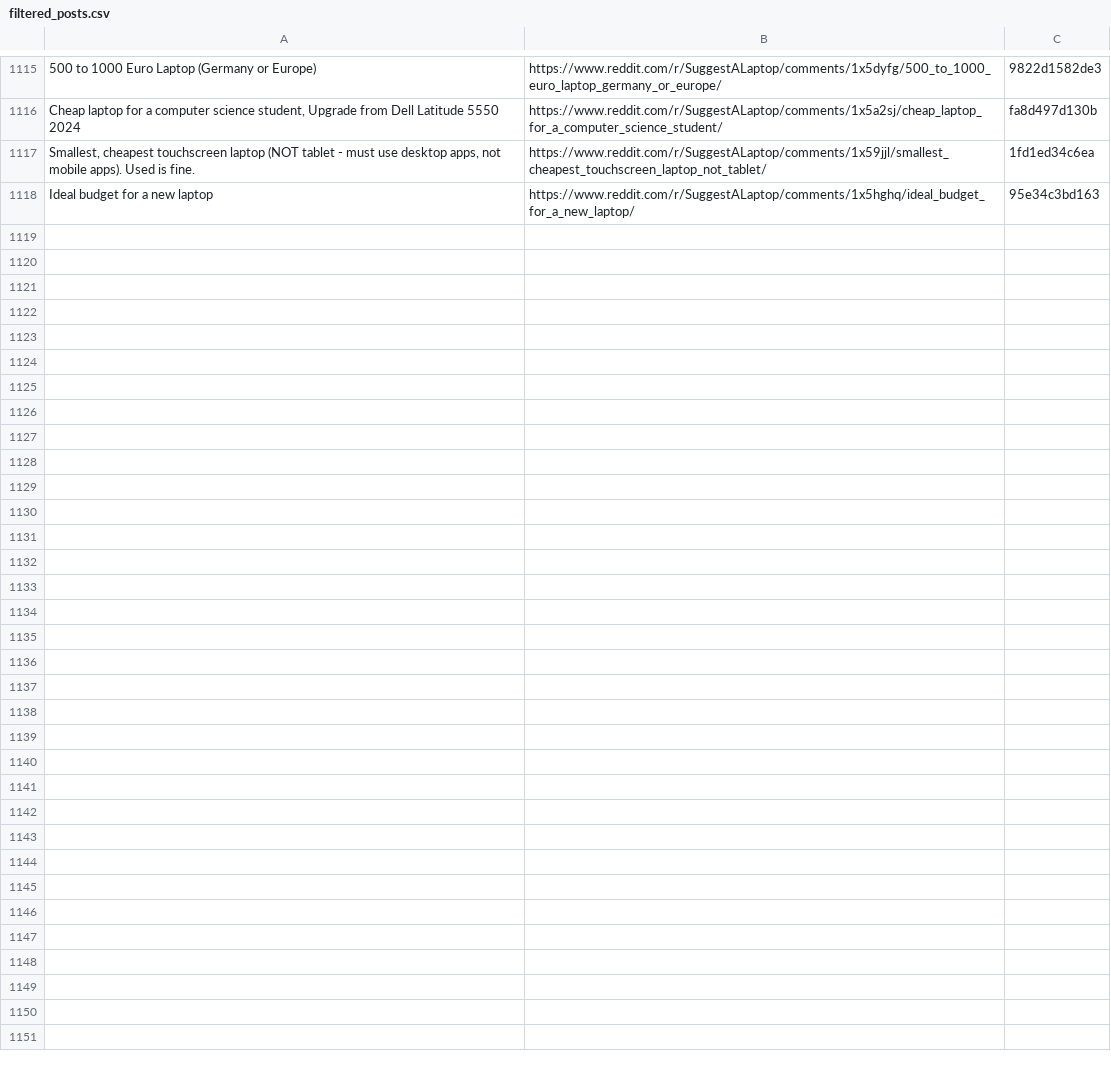
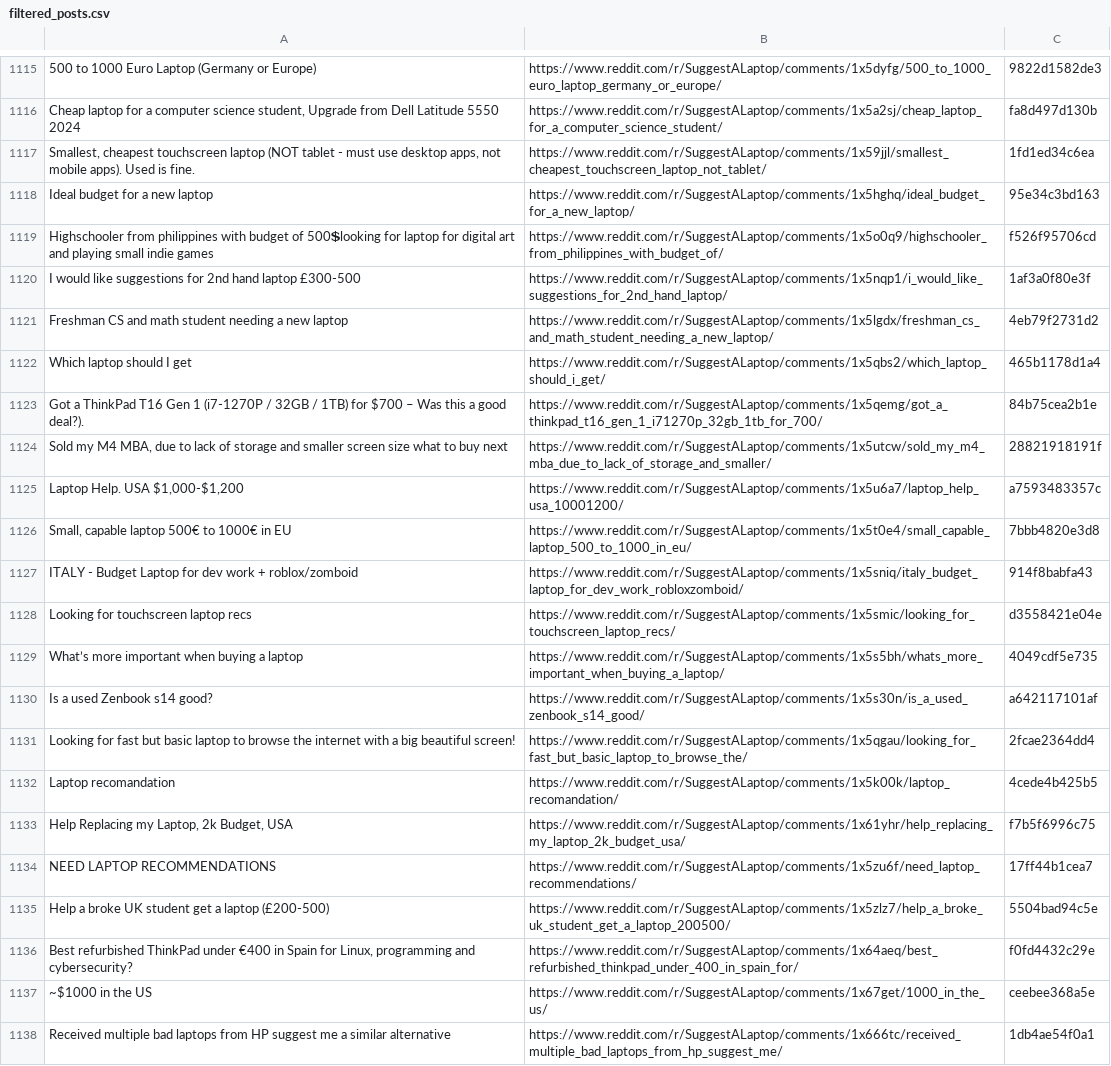
Before and after one commit to sidhu2690/EB_reddit, a CSV file: filtered_posts.csv, drawn as a sheet; only a part is shown, gaps mark what is left out; the diff covers the shown part only; the diff names each change by its address in the sheet, - before the commit and + after, or states it on an @@ line.

```diff
--- a/filtered_posts.csv
+++ b/filtered_posts.csv
+row 1119: Highschooler from philippines with budget of 500💲looking for laptop for digital art and playing small indie games | https://www.reddit.com/r/SuggestALaptop/comments/1x5o0q9/highschooler_from_philippines_with_budget_of/ | f526f95706cd
+row 1120: I would like suggestions for 2nd hand laptop £300-500 | https://www.reddit.com/r/SuggestALaptop/comments/1x5nqp1/i_would_like_suggestions_for_2nd_hand_laptop/ | 1af3a0f80e3f
+row 1121: Freshman CS and math student needing a new laptop | https://www.reddit.com/r/SuggestALaptop/comments/1x5lgdx/freshman_cs_and_math_student_needing_a_new_laptop/ | 4eb79f2731d2
+row 1122: Which laptop should I get | https://www.reddit.com/r/SuggestALaptop/comments/1x5qbs2/which_laptop_should_i_get/ | 465b1178d1a4
+row 1123: Got a ThinkPad T16 Gen 1 (i7-1270P / 32GB / 1TB) for $700 – Was this a good deal?). | https://www.reddit.com/r/SuggestALaptop/comments/1x5qemg/got_a_thinkpad_t16_gen_1_i71270p_32gb_1tb_for_700/ | 84b75cea2b1e
+row 1124: Sold my M4 MBA, due to lack of storage and smaller screen size what to buy next | https://www.reddit.com/r/SuggestALaptop/comments/1x5utcw/sold_my_m4_mba_due_to_lack_of_storage_and_smaller/ | 28821918191f
+row 1125: Laptop Help. USA $1,000-$1,200 | https://www.reddit.com/r/SuggestALaptop/comments/1x5u6a7/laptop_help_usa_10001200/ | a7593483357c
+row 1126: Small, capable laptop 500€ to 1000€ in EU | https://www.reddit.com/r/SuggestALaptop/comments/1x5t0e4/small_capable_laptop_500_to_1000_in_eu/ | 7bbb4820e3d8
+row 1127: ITALY - Budget Laptop for dev work + roblox/zomboid | https://www.reddit.com/r/SuggestALaptop/comments/1x5sniq/italy_budget_laptop_for_dev_work_robloxzomboid/ | 914f8babfa43
+row 1128: Looking for touchscreen laptop recs | https://www.reddit.com/r/SuggestALaptop/comments/1x5smic/looking_for_touchscreen_laptop_recs/ | d3558421e04e
+row 1129: What’s more important when buying a laptop | https://www.reddit.com/r/SuggestALaptop/comments/1x5s5bh/whats_more_important_when_buying_a_laptop/ | 4049cdf5e735
+row 1130: Is a used Zenbook s14 good? | https://www.reddit.com/r/SuggestALaptop/comments/1x5s30n/is_a_used_zenbook_s14_good/ | a642117101af
+row 1131: Looking for fast but basic laptop to browse the internet with a big beautiful screen! | https://www.reddit.com/r/SuggestALaptop/comments/1x5qgau/looking_for_fast_but_basic_laptop_to_browse_the/ | 2fcae2364dd4
+row 1132: Laptop recomandation | https://www.reddit.com/r/SuggestALaptop/comments/1x5k00k/laptop_recomandation/ | 4cede4b425b5
+row 1133: Help Replacing my Laptop, 2k Budget, USA | https://www.reddit.com/r/SuggestALaptop/comments/1x61yhr/help_replacing_my_laptop_2k_budget_usa/ | f7b5f6996c75
+row 1134: NEED LAPTOP RECOMMENDATIONS | https://www.reddit.com/r/SuggestALaptop/comments/1x5zu6f/need_laptop_recommendations/ | 17ff44b1cea7
+row 1135: Help a broke UK student get a laptop (£200-500) | https://www.reddit.com/r/SuggestALaptop/comments/1x5zlz7/help_a_broke_uk_student_get_a_laptop_200500/ | 5504bad94c5e
+row 1136: Best refurbished ThinkPad under €400 in Spain for Linux, programming and cybersecurity? | https://www.reddit.com/r/SuggestALaptop/comments/1x64aeq/best_refurbished_thinkpad_under_400_in_spain_for/ | f0fd4432c29e
+row 1137: ~$1000 in the US | https://www.reddit.com/r/SuggestALaptop/comments/1x67get/1000_in_the_us/ | ceebee368a5e
+row 1138: Received multiple bad laptops from HP suggest me a similar alternative | https://www.reddit.com/r/SuggestALaptop/comments/1x666tc/received_multiple_bad_laptops_from_hp_suggest_me/ | 1db4ae54f0a1
```
Also changed, not shown: 11 added rows elsewhere in this file.
